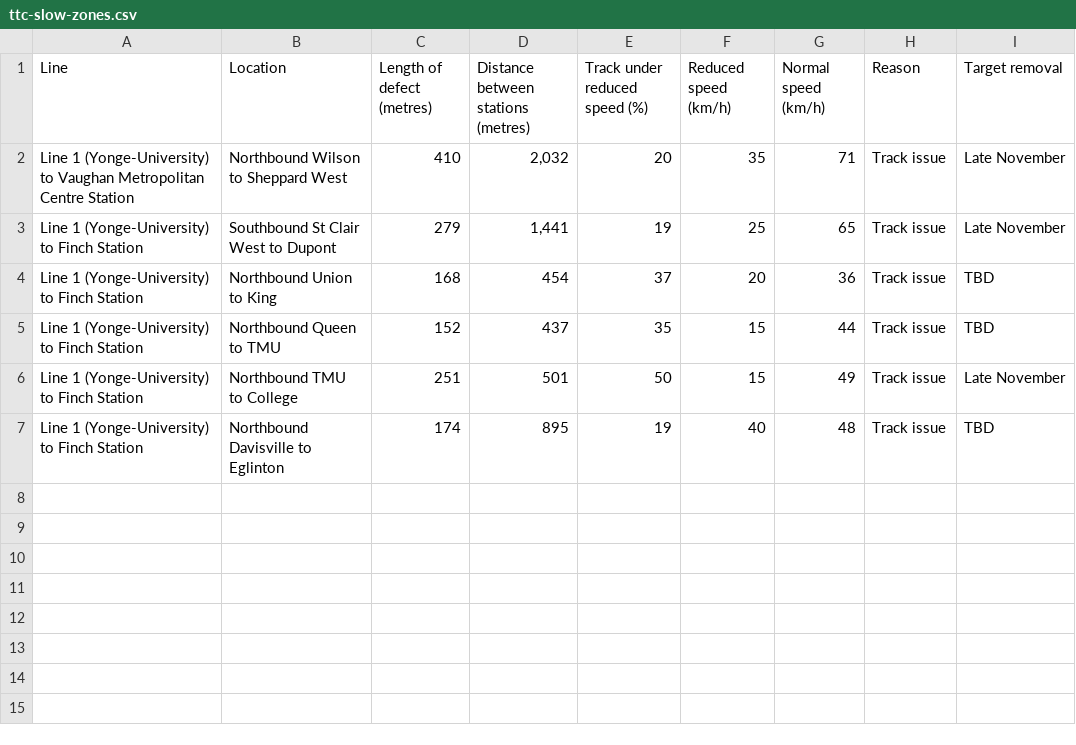
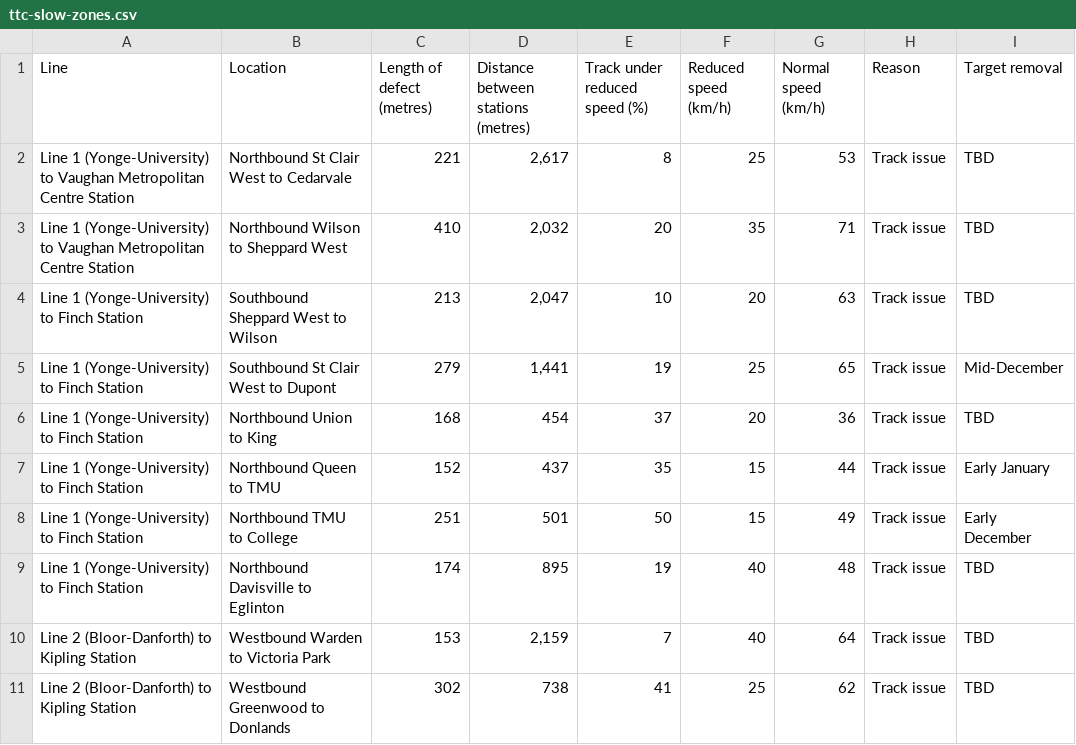
Before and after one commit to thomassth/to-bus-stations, a CSV file: data/ttc/slow-zone/ttc-slow-zones.csv, drawn as a sheet.

```diff
--- a/data/ttc/slow-zone/ttc-slow-zones.csv
+++ b/data/ttc/slow-zone/ttc-slow-zones.csv
@@ -1,7 +1,11 @@
 Line,Location,Length of defect (metres),Distance between stations (metres),Track under reduced speed (%),Reduced speed (km/h),Normal speed (km/h),Reason,Target removal
-Line 1 (Yonge-University) to Vaughan Metropolitan Centre Station,Northbound Wilson to Sheppard West,410,"2,032",20,35,71,Track issue,Late November
-Line 1 (Yonge-University) to Finch Station,Southbound St Clair West to Dupont,279,"1,441",19,25,65,Track issue,Late November
+Line 1 (Yonge-University) to Vaughan Metropolitan Centre Station,Northbound St Clair West to Cedarvale,221,"2,617",8,25,53,Track issue,TBD
+Line 1 (Yonge-University) to Vaughan Metropolitan Centre Station,Northbound Wilson to Sheppard West,410,"2,032",20,35,71,Track issue,TBD
+Line 1 (Yonge-University) to Finch Station,Southbound Sheppard West to Wilson,213,"2,047",10,20,63,Track issue,TBD
+Line 1 (Yonge-University) to Finch Station,Southbound St Clair West to Dupont,279,"1,441",19,25,65,Track issue,Mid-December
 Line 1 (Yonge-University) to Finch Station,Northbound Union to King,168,454,37,20,36,Track issue,TBD
-Line 1 (Yonge-University) to Finch Station,Northbound Queen to TMU,152,437,35,15,44,Track issue,TBD
-Line 1 (Yonge-University) to Finch Station,Northbound TMU to College,251,501,50,15,49,Track issue,Late November
+Line 1 (Yonge-University) to Finch Station,Northbound Queen to TMU,152,437,35,15,44,Track issue,Early January
+Line 1 (Yonge-University) to Finch Station,Northbound TMU to College,251,501,50,15,49,Track issue,Early December
 Line 1 (Yonge-University) to Finch Station,Northbound Davisville to Eglinton,174,895,19,40,48,Track issue,TBD
+Line 2 (Bloor-Danforth) to Kipling Station,Westbound Warden to Victoria Park,153,"2,159",7,40,64,Track issue,TBD
+Line 2 (Bloor-Danforth) to Kipling Station,Westbound Greenwood to Donlands,302,738,41,25,62,Track issue,TBD
```
Also changed, not shown: 1 other file.
